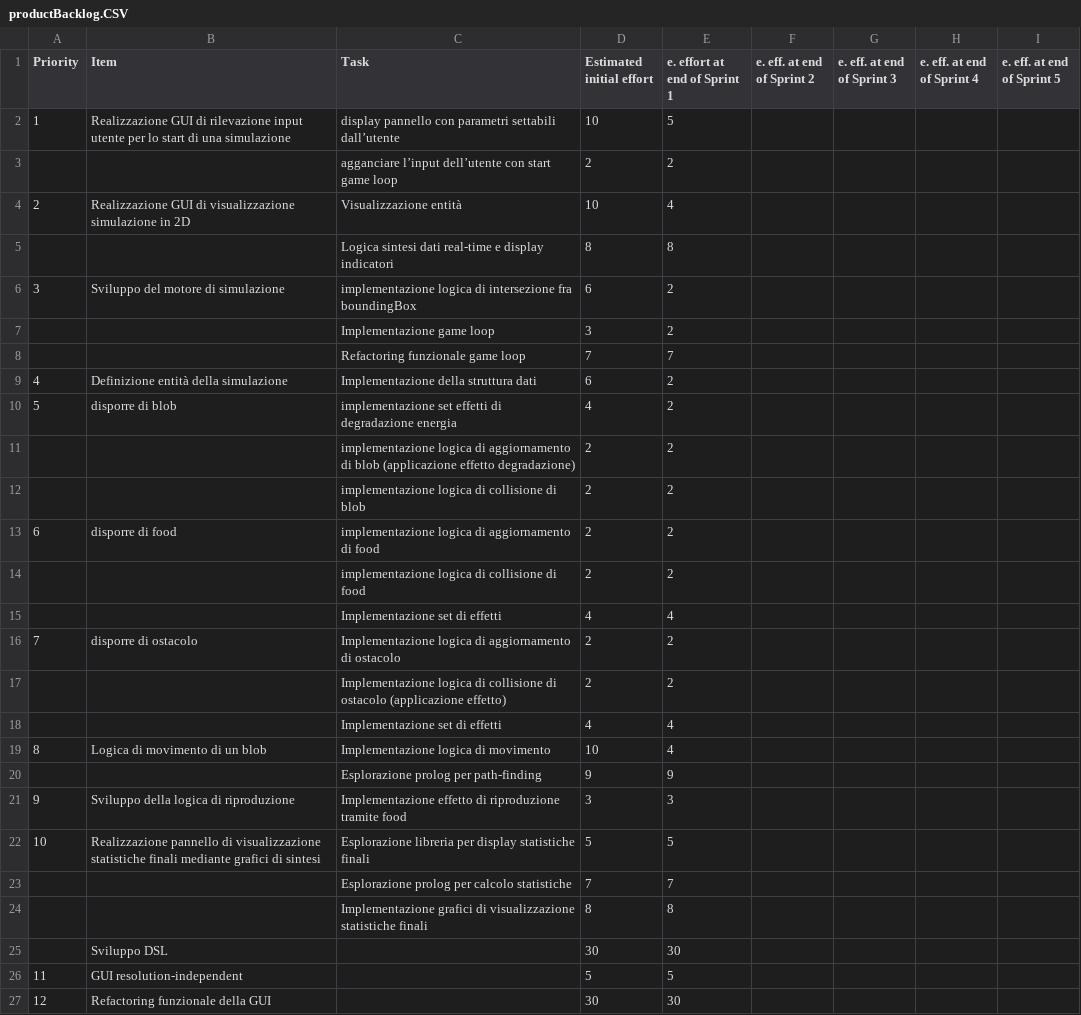
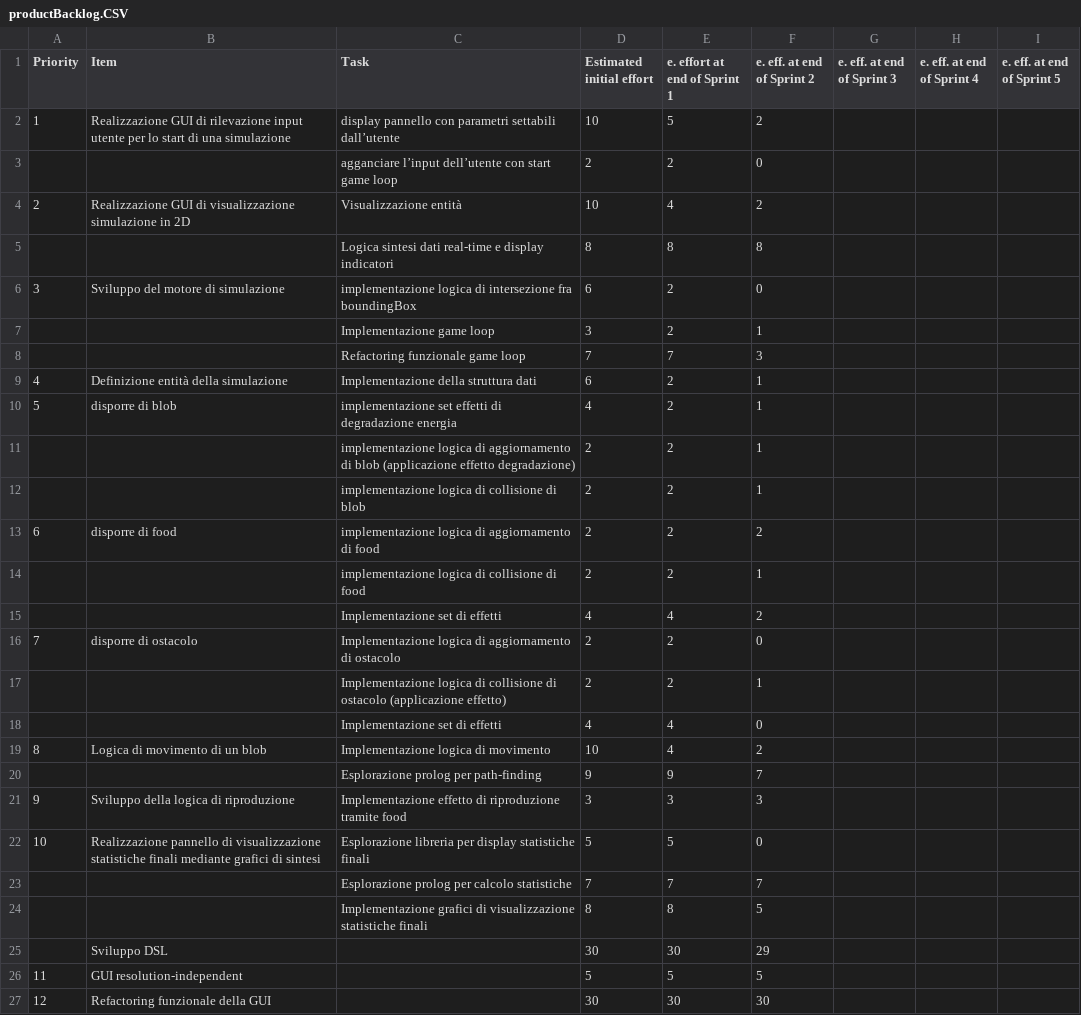
Before and after one commit to danielegiulianini/evo-sim, a CSV file: doc/process/productBacklog.CSV, drawn as a sheet.

Commit message:
update product backlog for sprint 3

```diff
--- a/doc/process/productBacklog.CSV
+++ b/doc/process/productBacklog.CSV
@@ -1,27 +1,27 @@
 Priority;Item;Task;Estimated initial effort;e. effort at end of Sprint 1 ;e. eff. at end of Sprint 2;e. eff. at end of Sprint 3;e. eff. at end of Sprint 4;e. eff. at end of Sprint 5
-1;Realizzazione GUI di rilevazione input utente per lo start di una simulazione;display pannello con parametri settabili dall’utente;10;5;;;;
-;;agganciare l’input dell’utente con start game loop;2;2;;;;
-2;Realizzazione GUI di visualizzazione simulazione in 2D;Visualizzazione entità;10;4;;;;
-;;Logica sintesi dati real-time e display indicatori;8;8;;;;
-3;Sviluppo del motore di simulazione;implementazione logica di intersezione fra boundingBox;6;2;;;;
-;;Implementazione game loop;3;2;;;;
-;;Refactoring funzionale game loop;7;7;;;;
-4;Definizione entità della simulazione;Implementazione della struttura dati;6;2;;;;
-5;disporre di blob;implementazione set effetti di degradazione energia;4;2;;;;
-;;implementazione logica di aggiornamento di blob (applicazione effetto degradazione);2;2;;;;
-;;implementazione logica di collisione di blob;2;2;;;;
-6;disporre di food;implementazione logica di aggiornamento di food;2;2;;;;
-;;implementazione logica di collisione di food;2;2;;;;
-;;Implementazione set di effetti;4;4;;;;
-7;disporre di ostacolo;Implementazione logica di aggiornamento di ostacolo;2;2;;;;
-;;Implementazione logica di collisione di ostacolo (applicazione effetto);2;2;;;;
-;;Implementazione set di effetti;4;4;;;;
-8;Logica di movimento di un blob;Implementazione logica di movimento;10;4;;;;
-;;Esplorazione prolog per path-finding;9;9;;;;
-9;Sviluppo della logica di riproduzione;Implementazione effetto di riproduzione tramite food;3;3;;;;
-10;Realizzazione pannello di visualizzazione statistiche finali mediante grafici di sintesi;Esplorazione libreria per display statistiche finali;5;5;;;;
-;;Esplorazione prolog per calcolo statistiche;7;7;;;;
-;;Implementazione grafici di visualizzazione statistiche finali;8;8;;;;
-;Sviluppo DSL;;30;30;;;;
-11;GUI resolution-independent;;5;5;;;;
-12;Refactoring funzionale della GUI;;30;30;;;;
+1;Realizzazione GUI di rilevazione input utente per lo start di una simulazione;display pannello con parametri settabili dall’utente;10;5;2;;;
+;;agganciare l’input dell’utente con start game loop;2;2;0;;;
+2;Realizzazione GUI di visualizzazione simulazione in 2D;Visualizzazione entità;10;4;2;;;
+;;Logica sintesi dati real-time e display indicatori;8;8;8;;;
+3;Sviluppo del motore di simulazione;implementazione logica di intersezione fra boundingBox;6;2;0;;;
+;;Implementazione game loop;3;2;1;;;
+;;Refactoring funzionale game loop;7;7;3;;;
+4;Definizione entità della simulazione;Implementazione della struttura dati;6;2;1;;;
+5;disporre di blob;implementazione set effetti di degradazione energia;4;2;1;;;
+;;implementazione logica di aggiornamento di blob (applicazione effetto degradazione);2;2;1;;;
+;;implementazione logica di collisione di blob;2;2;1;;;
+6;disporre di food;implementazione logica di aggiornamento di food;2;2;2;;;
+;;implementazione logica di collisione di food;2;2;1;;;
+;;Implementazione set di effetti;4;4;2;;;
+7;disporre di ostacolo;Implementazione logica di aggiornamento di ostacolo;2;2;0;;;
+;;Implementazione logica di collisione di ostacolo (applicazione effetto);2;2;1;;;
+;;Implementazione set di effetti;4;4;0;;;
+8;Logica di movimento di un blob;Implementazione logica di movimento;10;4;2;;;
+;;Esplorazione prolog per path-finding;9;9;7;;;
+9;Sviluppo della logica di riproduzione;Implementazione effetto di riproduzione tramite food;3;3;3;;;
+10;Realizzazione pannello di visualizzazione statistiche finali mediante grafici di sintesi;Esplorazione libreria per display statistiche finali;5;5;0;;;
+;;Esplorazione prolog per calcolo statistiche;7;7;7;;;
+;;Implementazione grafici di visualizzazione statistiche finali;8;8;5;;;
+;Sviluppo DSL;;30;30;29;;;
+11;GUI resolution-independent;;5;5;5;;;
+12;Refactoring funzionale della GUI;;30;30;30;;;
```
